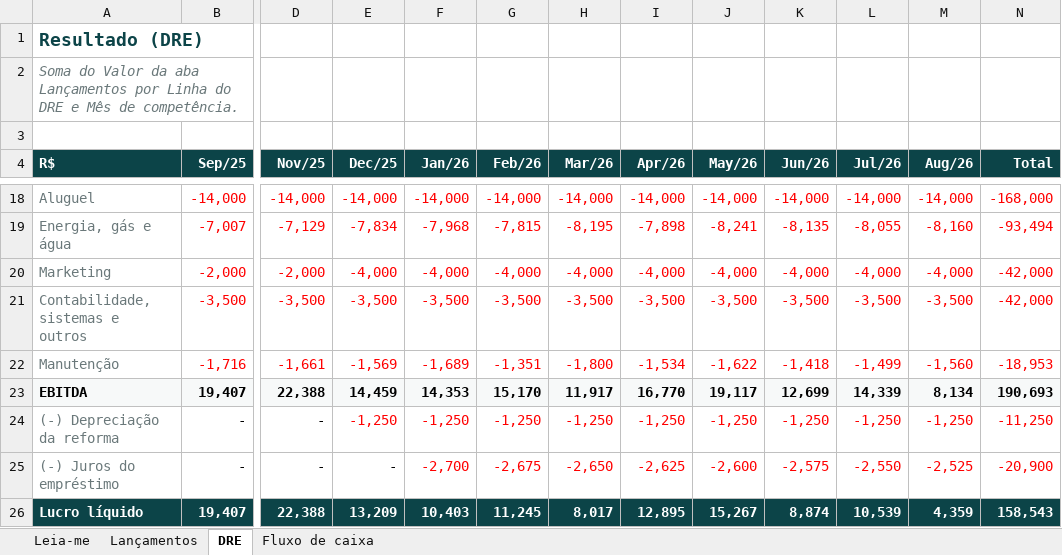
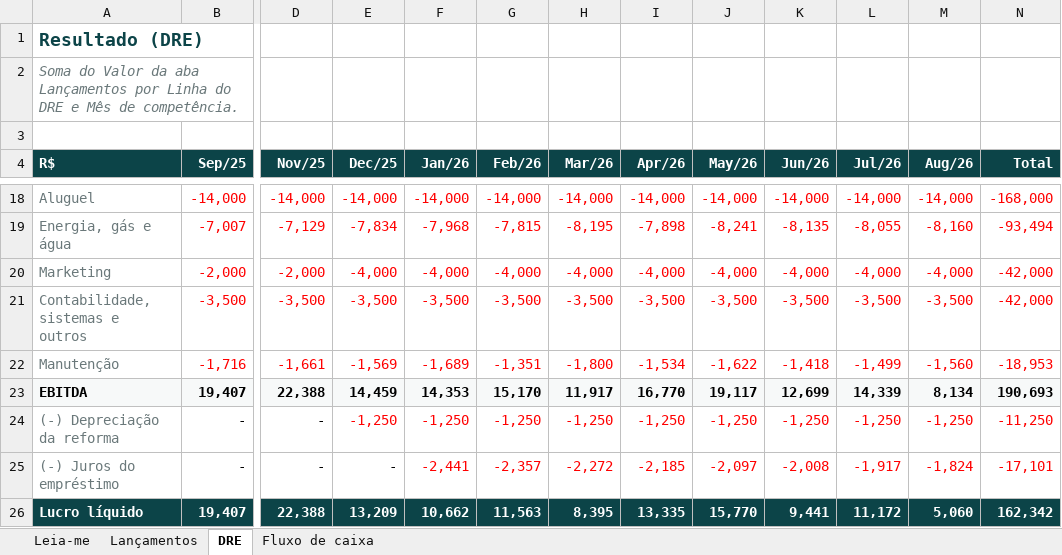
Before and after one commit to carloseduardobweber/caso-trattoria, an Excel workbook: dados/trattoria-lancamentos.xlsx, sheet DRE, drawn as a sheet; only a part is shown, gaps mark what is left out; values as stored, in another font and other column widths than the file's, no borders; the diff names each change by its address in the sheet, - before the commit and + after, or states it on an @@ line.

```diff
--- a/dados/trattoria-lancamentos.xlsx (sheet DRE)
+++ b/dados/trattoria-lancamentos.xlsx (sheet DRE)
-F25 (Jan/26): -2,700
+F25 (Jan/26): -2,441
-G25 (Feb/26): -2,675
+G25 (Feb/26): -2,357
-H25 (Mar/26): -2,650
+H25 (Mar/26): -2,272
-I25 (Apr/26): -2,625
+I25 (Apr/26): -2,185
-J25 (May/26): -2,600
+J25 (May/26): -2,097
-K25 (Jun/26): -2,575
+K25 (Jun/26): -2,008
-L25 (Jul/26): -2,550
+L25 (Jul/26): -1,917
-M25 (Aug/26): -2,525
+M25 (Aug/26): -1,824
-N25 (Total): -20,900
+N25 (Total): -17,101
-F26 (Jan/26): 10,403
+F26 (Jan/26): 10,662
-G26 (Feb/26): 11,245
+G26 (Feb/26): 11,563
-H26 (Mar/26): 8,017
+H26 (Mar/26): 8,395
-I26 (Apr/26): 12,895
+I26 (Apr/26): 13,335
-J26 (May/26): 15,267
+J26 (May/26): 15,770
-K26 (Jun/26): 8,874
+K26 (Jun/26): 9,441
-L26 (Jul/26): 10,539
+L26 (Jul/26): 11,172
-M26 (Aug/26): 4,359
+M26 (Aug/26): 5,060
-N26 (Total): 158,543
+N26 (Total): 162,342
```
Also changed, not shown: sheet Lançamentos, 2 other files.
